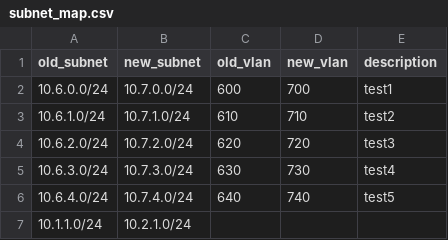
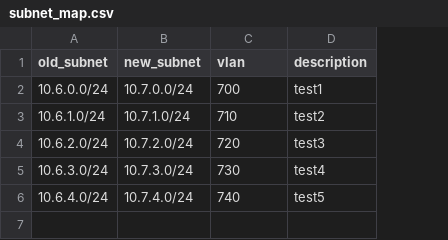
Before and after one commit to michaelj451/nsx_scripts, a CSV file: data/subnet_map.csv, drawn as a sheet; removed rows and columns are numbered as before the commit, all else as after; the diff names each change by its address in the sheet, - before the commit and + after, or states it on an @@ line.

```diff
--- a/data/subnet_map.csv
+++ b/data/subnet_map.csv
-column C (old_vlan), rows 2-6: 600 | 610 | 620 | 630 | 640
-C1: new_vlan
+C1: vlan
-row 7: 10.1.1.0/24 | 10.2.1.0/24
```
Also changed, not shown: 6 other files.
